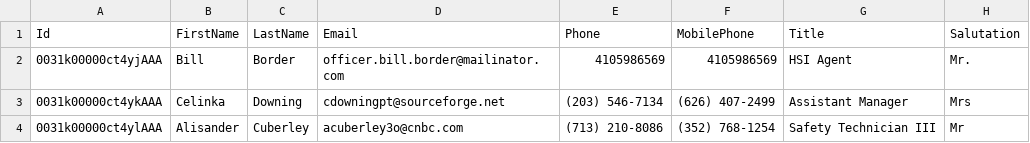
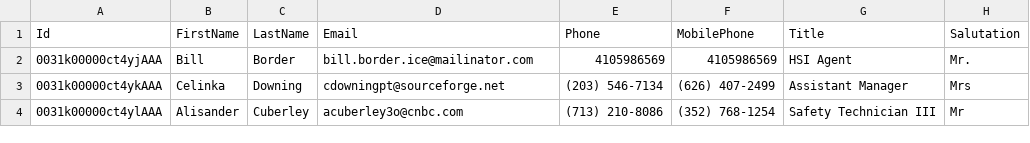
Before and after one commit to davidlarrimore/eWRTS, a CSV file: data/Contact.csv, drawn as a sheet; only a part is shown; the diff names each change by its address in the sheet, - before the commit and + after, or states it on an @@ line.

```diff
--- a/data/Contact.csv
+++ b/data/Contact.csv
-D2: officer.bill.border@mailinator.com
+D2: bill.border.ice@mailinator.com
```
Also changed, not shown: 3 other files.
